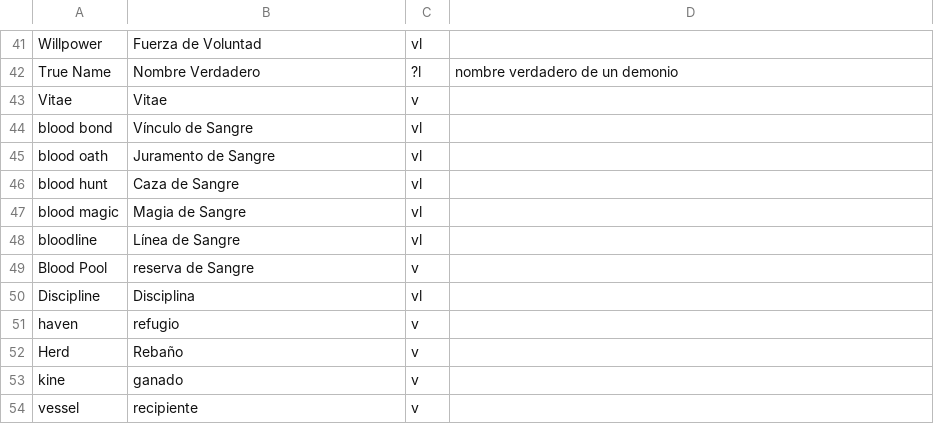
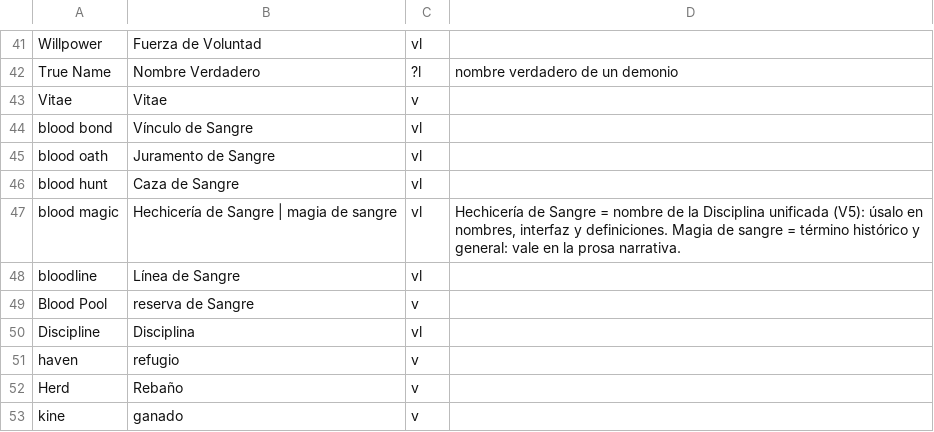
Before and after one commit to TheVaultdweller13/princes-of-darkness-spanish, a TSV file: tools/glossary.tsv, drawn as a sheet; only a part is shown, gaps mark what is left out; the shorter side is filled out with more unchanged rows.

```diff
--- a/tools/glossary.tsv
+++ b/tools/glossary.tsv
@@ -46,3 +46,3 @@ blood oath	Juramento de Sangre	vl
 blood hunt	Caza de Sangre	vl	
-blood magic	Magia de Sangre	vl	
+blood magic	Hechicería de Sangre | magia de sangre	vl	Hechicería de Sangre = nombre de la Disciplina unificada (V5): úsalo en nombres, interfaz y definiciones. Magia de sangre = término histórico y general: vale en la prosa narrativa.
 bloodline	Línea de Sangre	vl	
```
Also changed, not shown: tools/glossary_mod.tsv, 29 other files.
